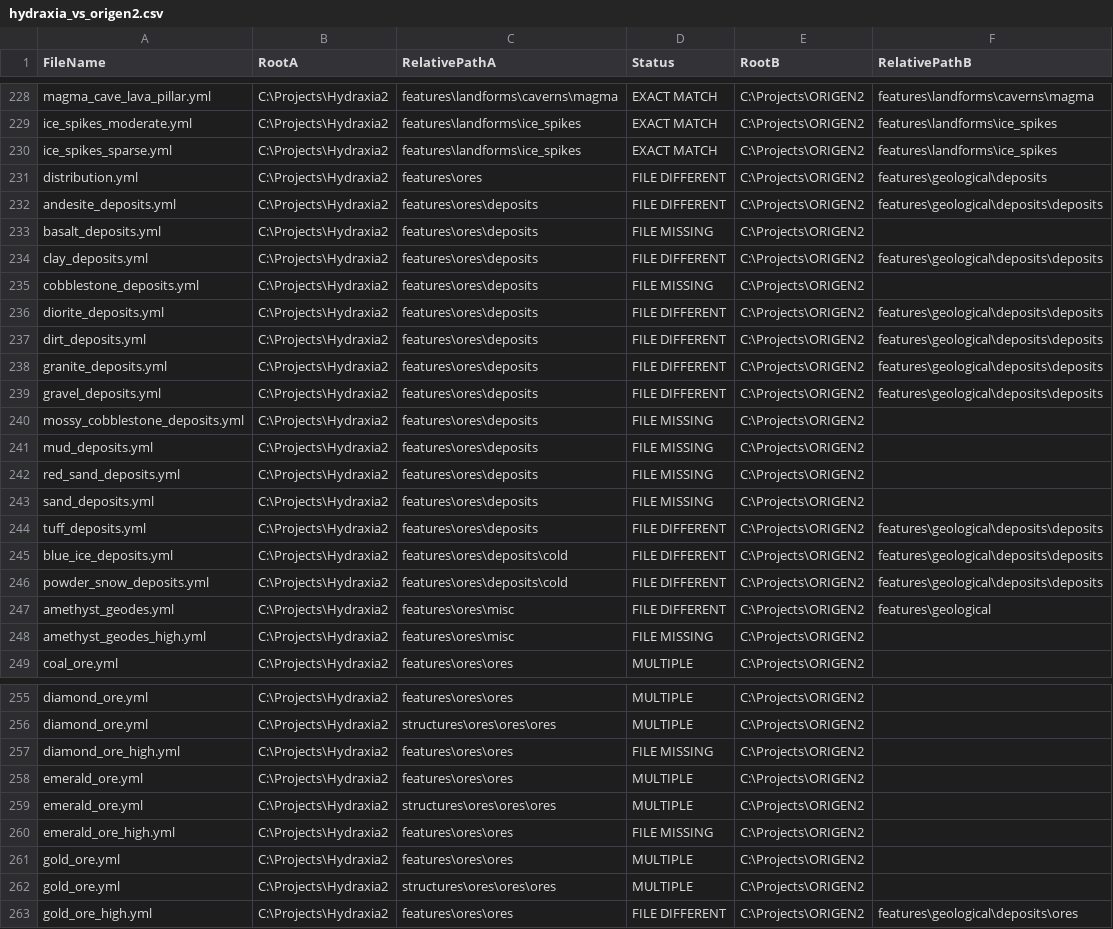
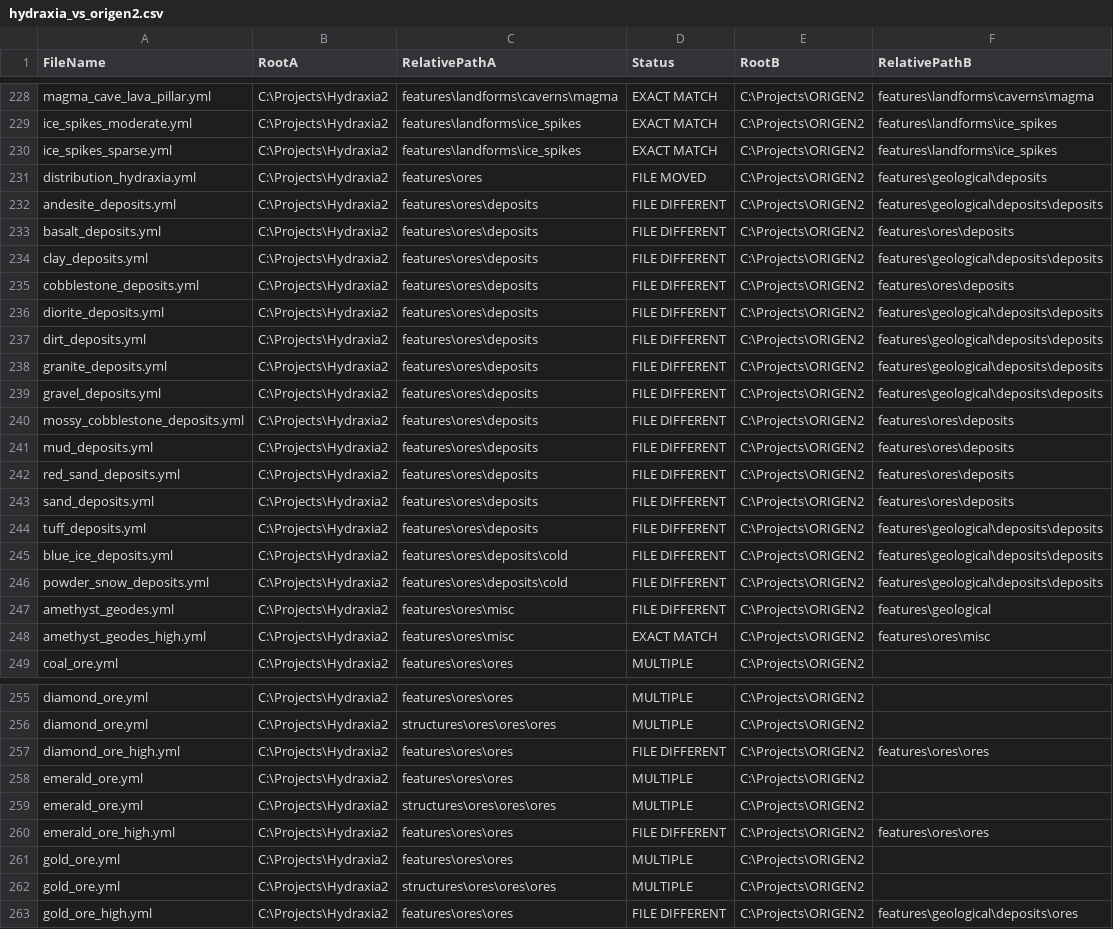
Before and after one commit to diytechy/CHIMERA, a CSV file: Review/hydraxia_vs_origen2.csv, drawn as a sheet; only a part is shown, gaps mark what is left out; the diff covers the shown part only.

```diff
--- a/Review/hydraxia_vs_origen2.csv
+++ b/Review/hydraxia_vs_origen2.csv
@@ -230,7 +230,7 @@
 "ice_spikes_sparse.yml","C:\Projects\Hydraxia2","features\landforms\ice_spikes","EXACT MATCH","C:\Projects\ORIGEN2","features\landforms\ice_spikes"
-"distribution.yml","C:\Projects\Hydraxia2","features\ores","FILE DIFFERENT","C:\Projects\ORIGEN2","features\geological\deposits"
+"distribution_hydraxia.yml","C:\Projects\Hydraxia2","features\ores","FILE MOVED","C:\Projects\ORIGEN2","features\geological\deposits"
 "andesite_deposits.yml","C:\Projects\Hydraxia2","features\ores\deposits","FILE DIFFERENT","C:\Projects\ORIGEN2","features\geological\deposits\deposits"
-"basalt_deposits.yml","C:\Projects\Hydraxia2","features\ores\deposits","FILE MISSING","C:\Projects\ORIGEN2",""
+"basalt_deposits.yml","C:\Projects\Hydraxia2","features\ores\deposits","FILE DIFFERENT","C:\Projects\ORIGEN2","features\ores\deposits"
 "clay_deposits.yml","C:\Projects\Hydraxia2","features\ores\deposits","FILE DIFFERENT","C:\Projects\ORIGEN2","features\geological\deposits\deposits"
-"cobblestone_deposits.yml","C:\Projects\Hydraxia2","features\ores\deposits","FILE MISSING","C:\Projects\ORIGEN2",""
+"cobblestone_deposits.yml","C:\Projects\Hydraxia2","features\ores\deposits","FILE DIFFERENT","C:\Projects\ORIGEN2","features\ores\deposits"
 "diorite_deposits.yml","C:\Projects\Hydraxia2","features\ores\deposits","FILE DIFFERENT","C:\Projects\ORIGEN2","features\geological\deposits\deposits"
@@ -239,6 +239,6 @@
 "gravel_deposits.yml","C:\Projects\Hydraxia2","features\ores\deposits","FILE DIFFERENT","C:\Projects\ORIGEN2","features\geological\deposits\deposits"
-"mossy_cobblestone_deposits.yml","C:\Projects\Hydraxia2","features\ores\deposits","FILE MISSING","C:\Projects\ORIGEN2",""
-"mud_deposits.yml","C:\Projects\Hydraxia2","features\ores\deposits","FILE MISSING","C:\Projects\ORIGEN2",""
-"red_sand_deposits.yml","C:\Projects\Hydraxia2","features\ores\deposits","FILE MISSING","C:\Projects\ORIGEN2",""
-"sand_deposits.yml","C:\Projects\Hydraxia2","features\ores\deposits","FILE MISSING","C:\Projects\ORIGEN2",""
+"mossy_cobblestone_deposits.yml","C:\Projects\Hydraxia2","features\ores\deposits","FILE DIFFERENT","C:\Projects\ORIGEN2","features\ores\deposits"
+"mud_deposits.yml","C:\Projects\Hydraxia2","features\ores\deposits","FILE DIFFERENT","C:\Projects\ORIGEN2","features\ores\deposits"
+"red_sand_deposits.yml","C:\Projects\Hydraxia2","features\ores\deposits","FILE DIFFERENT","C:\Projects\ORIGEN2","features\ores\deposits"
+"sand_deposits.yml","C:\Projects\Hydraxia2","features\ores\deposits","FILE DIFFERENT","C:\Projects\ORIGEN2","features\ores\deposits"
 "tuff_deposits.yml","C:\Projects\Hydraxia2","features\ores\deposits","FILE DIFFERENT","C:\Projects\ORIGEN2","features\geological\deposits\deposits"
@@ -247,3 +247,3 @@
 "amethyst_geodes.yml","C:\Projects\Hydraxia2","features\ores\misc","FILE DIFFERENT","C:\Projects\ORIGEN2","features\geological"
-"amethyst_geodes_high.yml","C:\Projects\Hydraxia2","features\ores\misc","FILE MISSING","C:\Projects\ORIGEN2",""
+"amethyst_geodes_high.yml","C:\Projects\Hydraxia2","features\ores\misc","EXACT MATCH","C:\Projects\ORIGEN2","features\ores\misc"
 "coal_ore.yml","C:\Projects\Hydraxia2","features\ores\ores","MULTIPLE","C:\Projects\ORIGEN2",""
@@ -256,6 +256,6 @@
 "diamond_ore.yml","C:\Projects\Hydraxia2","structures\ores\ores\ores","MULTIPLE","C:\Projects\ORIGEN2",""
-"diamond_ore_high.yml","C:\Projects\Hydraxia2","features\ores\ores","FILE MISSING","C:\Projects\ORIGEN2",""
+"diamond_ore_high.yml","C:\Projects\Hydraxia2","features\ores\ores","FILE DIFFERENT","C:\Projects\ORIGEN2","features\ores\ores"
 "emerald_ore.yml","C:\Projects\Hydraxia2","features\ores\ores","MULTIPLE","C:\Projects\ORIGEN2",""
 "emerald_ore.yml","C:\Projects\Hydraxia2","structures\ores\ores\ores","MULTIPLE","C:\Projects\ORIGEN2",""
-"emerald_ore_high.yml","C:\Projects\Hydraxia2","features\ores\ores","FILE MISSING","C:\Projects\ORIGEN2",""
+"emerald_ore_high.yml","C:\Projects\Hydraxia2","features\ores\ores","FILE DIFFERENT","C:\Projects\ORIGEN2","features\ores\ores"
 "gold_ore.yml","C:\Projects\Hydraxia2","features\ores\ores","MULTIPLE","C:\Projects\ORIGEN2",""
```
Also changed, not shown: 14 edited cells elsewhere in this file, 16 other files.
